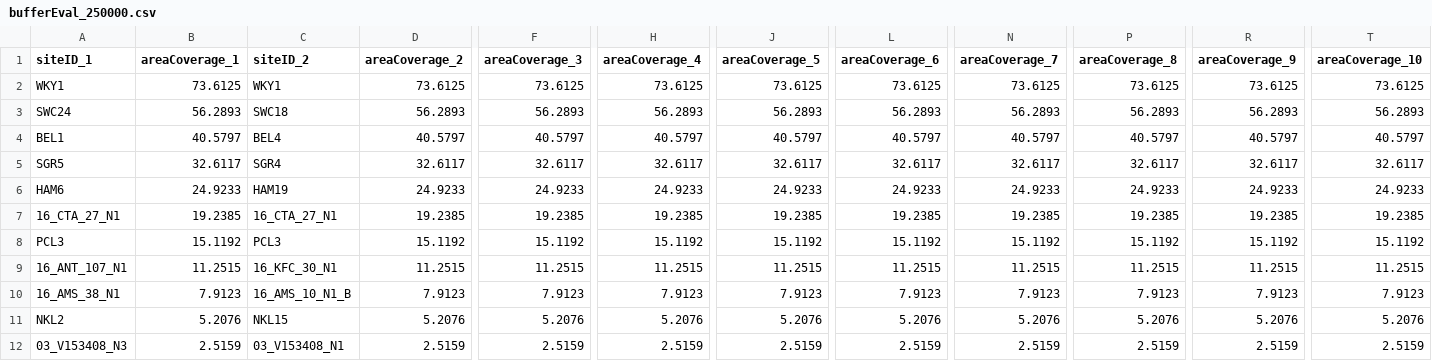
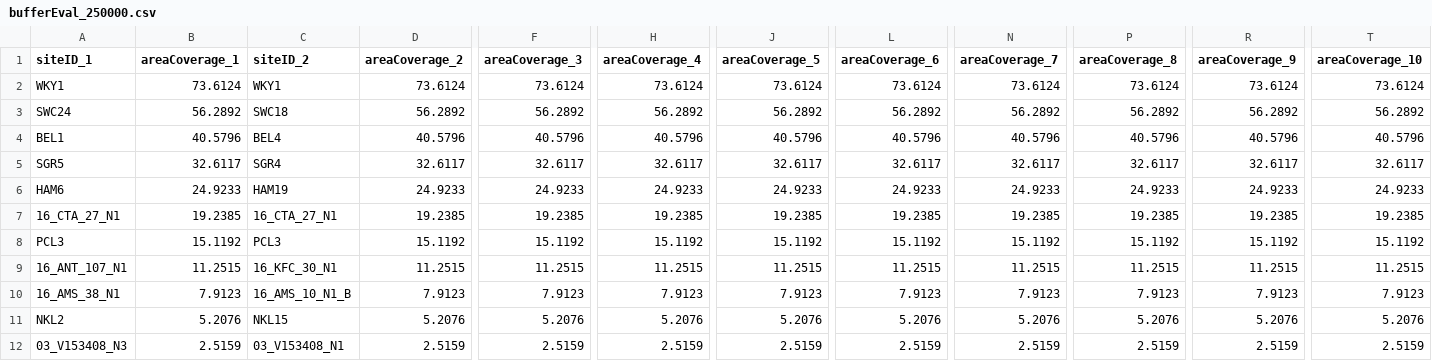
Before and after one commit to HobanLab/GeographicGeneticCorrelation, a CSV file: Datasets/MIGU/geographicSampingOptimization/bufferEval_250000.csv, drawn as a sheet; only a part is shown, gaps mark what is left out; the diff names each change by its address in the sheet, - before the commit and + after, or states it on an @@ line.

```diff
--- a/Datasets/MIGU/geographicSampingOptimization/bufferEval_250000.csv
+++ b/Datasets/MIGU/geographicSampingOptimization/bufferEval_250000.csv
-B2 (areaCoverage_1): 73.6125
+B2 (areaCoverage_1): 73.6124
-D2 (areaCoverage_2): 73.6125
+D2 (areaCoverage_2): 73.6124
-F2 (areaCoverage_3): 73.6125
+F2 (areaCoverage_3): 73.6124
-H2 (areaCoverage_4): 73.6125
+H2 (areaCoverage_4): 73.6124
-J2 (areaCoverage_5): 73.6125
+J2 (areaCoverage_5): 73.6124
-L2 (areaCoverage_6): 73.6125
+L2 (areaCoverage_6): 73.6124
-N2 (areaCoverage_7): 73.6125
+N2 (areaCoverage_7): 73.6124
-P2 (areaCoverage_8): 73.6125
+P2 (areaCoverage_8): 73.6124
-R2 (areaCoverage_9): 73.6125
+R2 (areaCoverage_9): 73.6124
-T2 (areaCoverage_10): 73.6125
+T2 (areaCoverage_10): 73.6124
-B3 (areaCoverage_1): 56.2893
+B3 (areaCoverage_1): 56.2892
-D3 (areaCoverage_2): 56.2893
+D3 (areaCoverage_2): 56.2892
-F3 (areaCoverage_3): 56.2893
+F3 (areaCoverage_3): 56.2892
-H3 (areaCoverage_4): 56.2893
+H3 (areaCoverage_4): 56.2892
-J3 (areaCoverage_5): 56.2893
+J3 (areaCoverage_5): 56.2892
-L3 (areaCoverage_6): 56.2893
+L3 (areaCoverage_6): 56.2892
-N3 (areaCoverage_7): 56.2893
+N3 (areaCoverage_7): 56.2892
-P3 (areaCoverage_8): 56.2893
+P3 (areaCoverage_8): 56.2892
-R3 (areaCoverage_9): 56.2893
+R3 (areaCoverage_9): 56.2892
-T3 (areaCoverage_10): 56.2893
+T3 (areaCoverage_10): 56.2892
-B4 (areaCoverage_1): 40.5797
+B4 (areaCoverage_1): 40.5796
-D4 (areaCoverage_2): 40.5797
+D4 (areaCoverage_2): 40.5796
-F4 (areaCoverage_3): 40.5797
+F4 (areaCoverage_3): 40.5796
-H4 (areaCoverage_4): 40.5797
+H4 (areaCoverage_4): 40.5796
-J4 (areaCoverage_5): 40.5797
+J4 (areaCoverage_5): 40.5796
-L4 (areaCoverage_6): 40.5797
+L4 (areaCoverage_6): 40.5796
-N4 (areaCoverage_7): 40.5797
+N4 (areaCoverage_7): 40.5796
-P4 (areaCoverage_8): 40.5797
+P4 (areaCoverage_8): 40.5796
-R4 (areaCoverage_9): 40.5797
+R4 (areaCoverage_9): 40.5796
-T4 (areaCoverage_10): 40.5797
+T4 (areaCoverage_10): 40.5796
```
Also changed, not shown: Datasets/MIGU/geographicSampingOptimization/bufferEval_10000.csv, Datasets/MIGU/geographicSampingOptimization/bufferEval_5000.csv, 7 other files.
